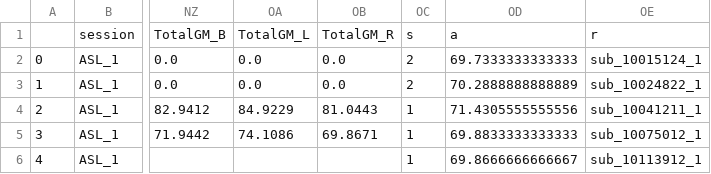
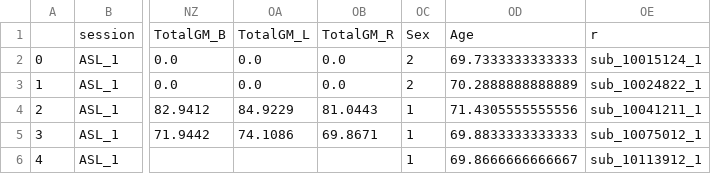
Before and after one commit to brainspinner/cvasl, a CSV file: open_work/internal_results/Insight46_stitched.csv, drawn as a sheet; only a part is shown, gaps mark what is left out; the diff names each change by its address in the sheet, - before the commit and + after, or states it on an @@ line.

```diff
--- a/open_work/internal_results/Insight46_stitched.csv
+++ b/open_work/internal_results/Insight46_stitched.csv
-OC1: s
+OC1: Sex
-OD1: a
+OD1: Age
```
Also changed, not shown: open_work/internal_results/StrokeMRI_stitched.csv, 4 other files.
